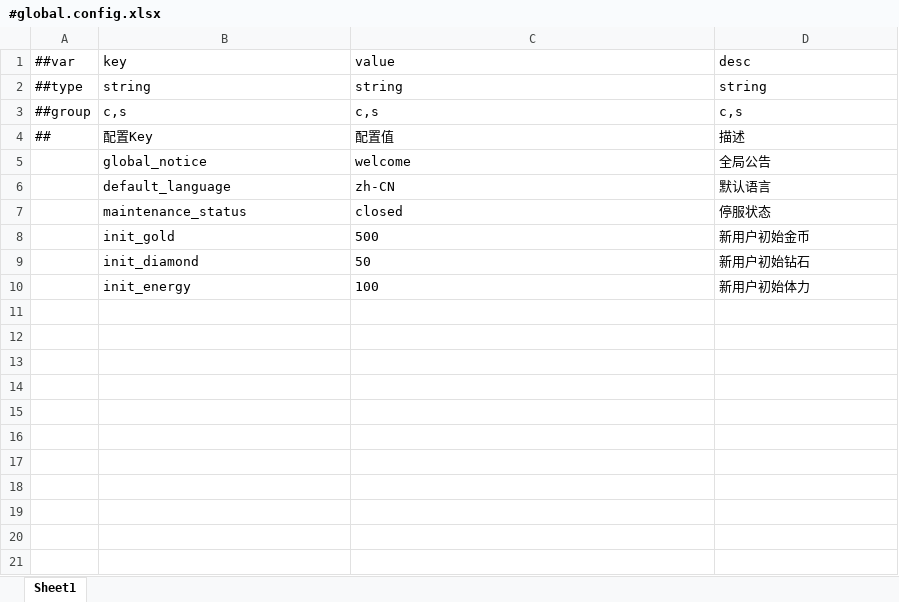
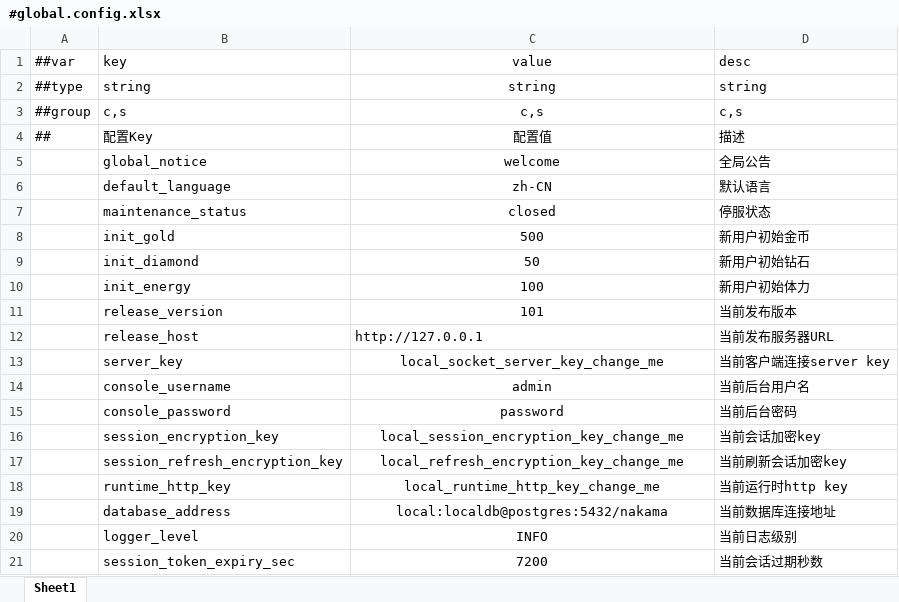
Before and after one commit to zhong-dylan/merge, an Excel workbook: project/Config/Luban/Datas/#global.config.xlsx, sheet Sheet1, drawn as a sheet; values as stored, in another font and other column widths than the file's, no borders; the diff names each change by its address in the sheet, - before the commit and + after, or states it on an @@ line.

```diff
--- a/project/Config/Luban/Datas/#global.config.xlsx (sheet Sheet1)
+++ b/project/Config/Luban/Datas/#global.config.xlsx (sheet Sheet1)
-C1:C10 alignment: left
+C1:C10 alignment: center
+row 11:  | release_version | 101 | 当前发布版本
+row 12:  | release_host | http://127.0.0.1 | 当前发布服务器URL
+row 13:  | server_key | local_socket_server_key_change_me | 当前客户端连接server key
+row 14:  | console_username | admin | 当前后台用户名
+row 15:  | console_password | password | 当前后台密码
+row 16:  | session_encryption_key | local_session_encryption_key_change_me | 当前会话加密key
+row 17:  | session_refresh_encryption_key | local_refresh_encryption_key_change_me | 当前刷新会话加密key
+row 18:  | runtime_http_key | local_runtime_http_key_change_me | 当前运行时http key
+row 19:  | database_address | local:localdb@postgres:5432/nakama | 当前数据库连接地址
+row 20:  | logger_level | INFO | 当前日志级别
+row 21:  | session_token_expiry_sec | 7200 | 当前会话过期秒数
```
Also changed, not shown: 25 other files.
